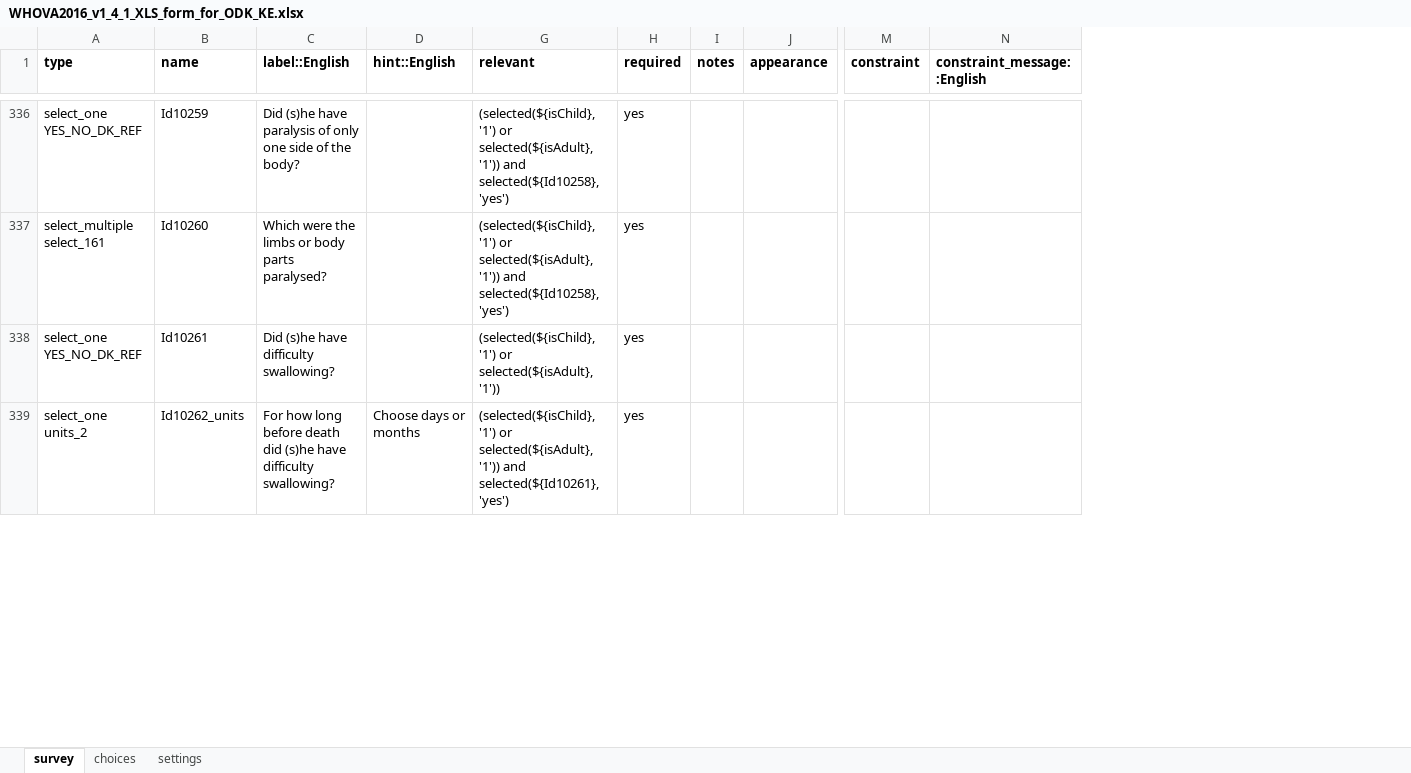
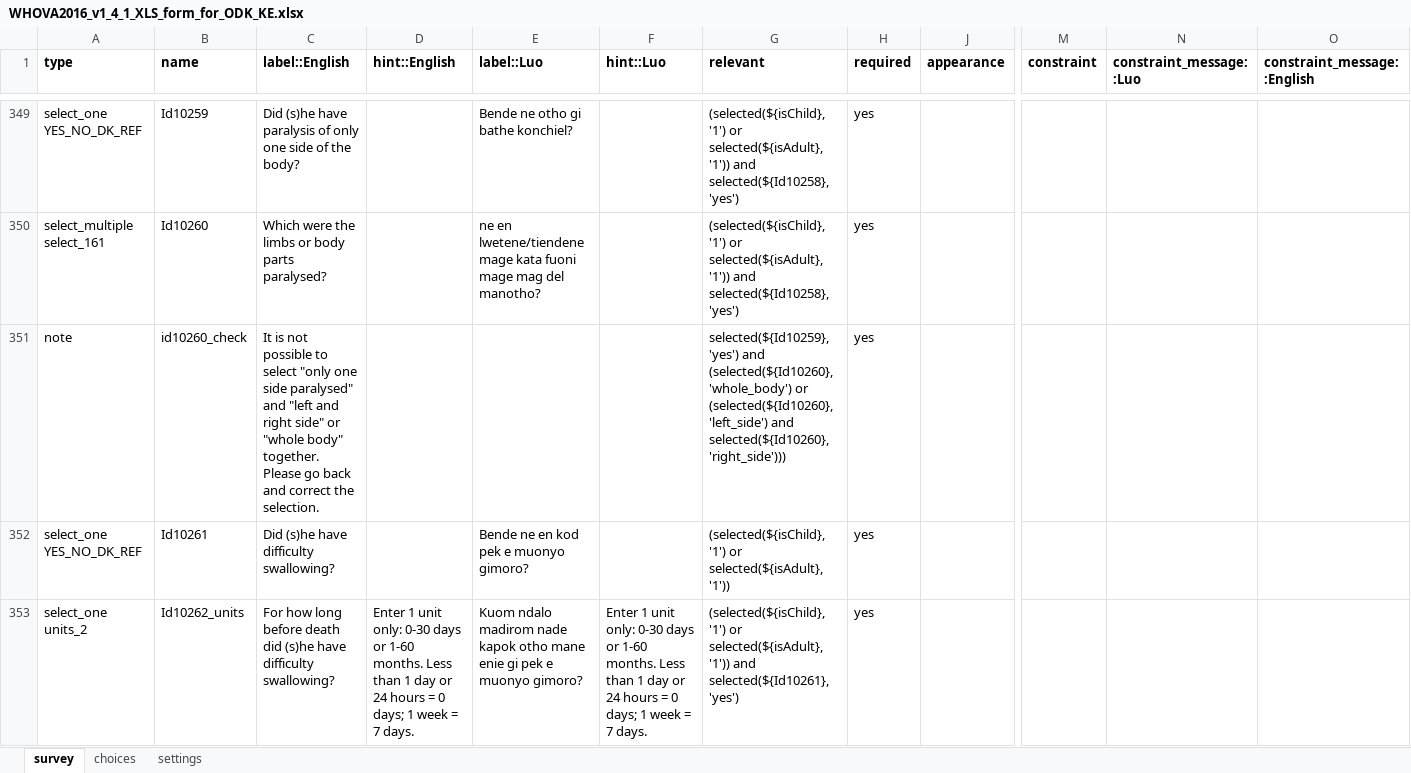
Before and after one commit to QollinsOchieng/WHO-Questionnaire-updates, an Excel workbook: WHOVA2016_v1_4_1_XLS_form_for_ODK_KE.xlsx, sheet survey, drawn as a sheet; only a part is shown, gaps mark what is left out; values as stored, in another font and other column widths than the file's, no borders; removed rows and columns are numbered as before the commit, all else as after; rows hold the shown columns only; the diff covers the shown part only; the diff names each change by its address in the sheet, - before the commit and + after, or states it on an @@ line.

```diff
--- a/WHOVA2016_v1_4_1_XLS_form_for_ODK_KE.xlsx (sheet survey)
+++ b/WHOVA2016_v1_4_1_XLS_form_for_ODK_KE.xlsx (sheet survey)
@@ column E (label::Luo) unhidden, rows 349-350: Bende ne otho gi bathe konchiel? | ne en lwetene/tiendene mage kata fuoni mage mag del manotho?; rows 352-353: Bende ne en kod pek e muonyo gimoro? | Kuom ndalo madirom nade kapok otho mane enie gi pek e muonyo gimoro? @@
@@ column F (hint::Luo) unhidden, row 353: Enter 1 unit only: 0-30 days or 1-60 months. Less than 1 day or 24 hours = 0 days; 1 week = 7 days. @@
@@ column I (notes) hidden, empty @@
+column N (constraint_message::Luo), empty
+row 351: note | id10260_check | It is not possible to select "only one side paralysed" and "left and right side" or "whole body" together. Please go back and correct the selection. |  |  |  | selected(${Id10259}, 'yes') and (selected(${Id10260}, 'whole_body') or (selected(${Id10260}, 'left_side') and selected(${Id10260}, 'right_side'))) | yes
-D353 (hint::English): Choose days or months
+D353 (hint::English): Enter 1 unit only: 0-30 days or 1-60 months. Less than 1 day or 24 hours = 0 days; 1 week = 7 days.
```
Also changed, not shown: 21 added rows, 6 removed rows, 1 moved row, 218 edited cells and cell formats elsewhere in this sheet, sheet choices, sheet settings, hidden cells.
